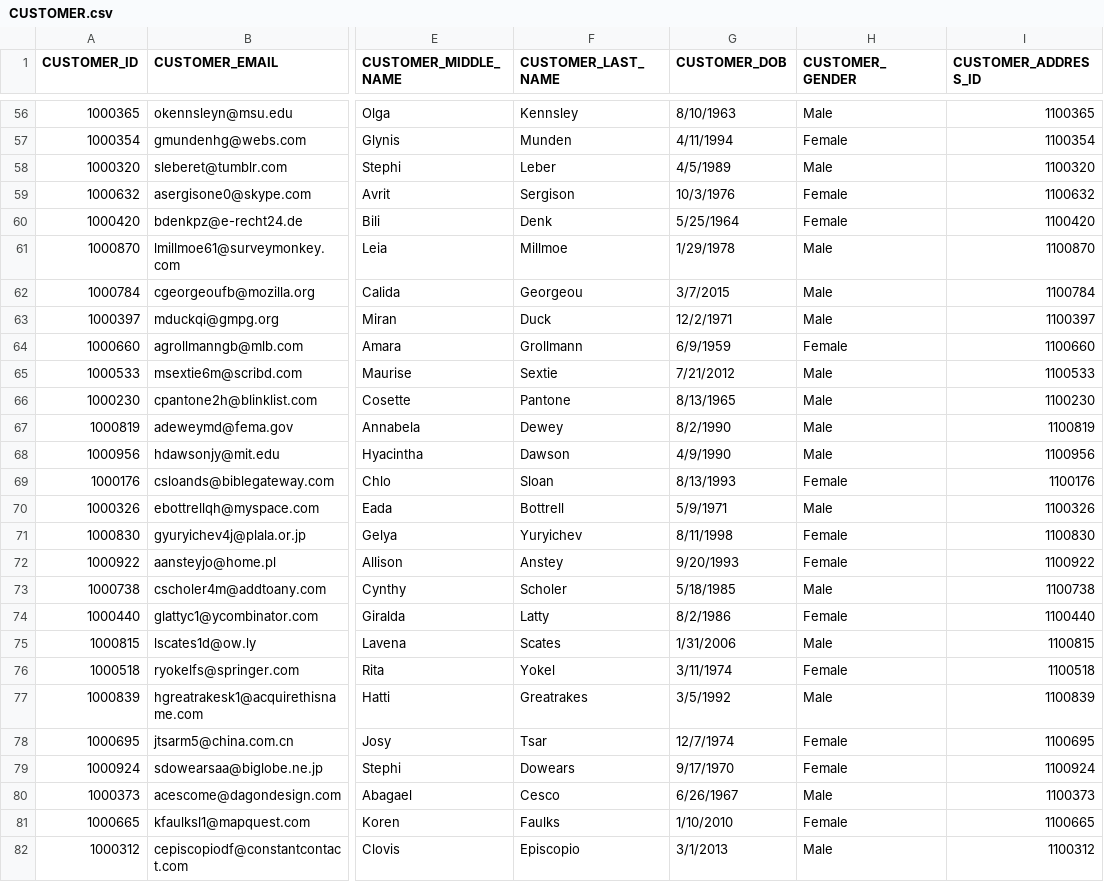
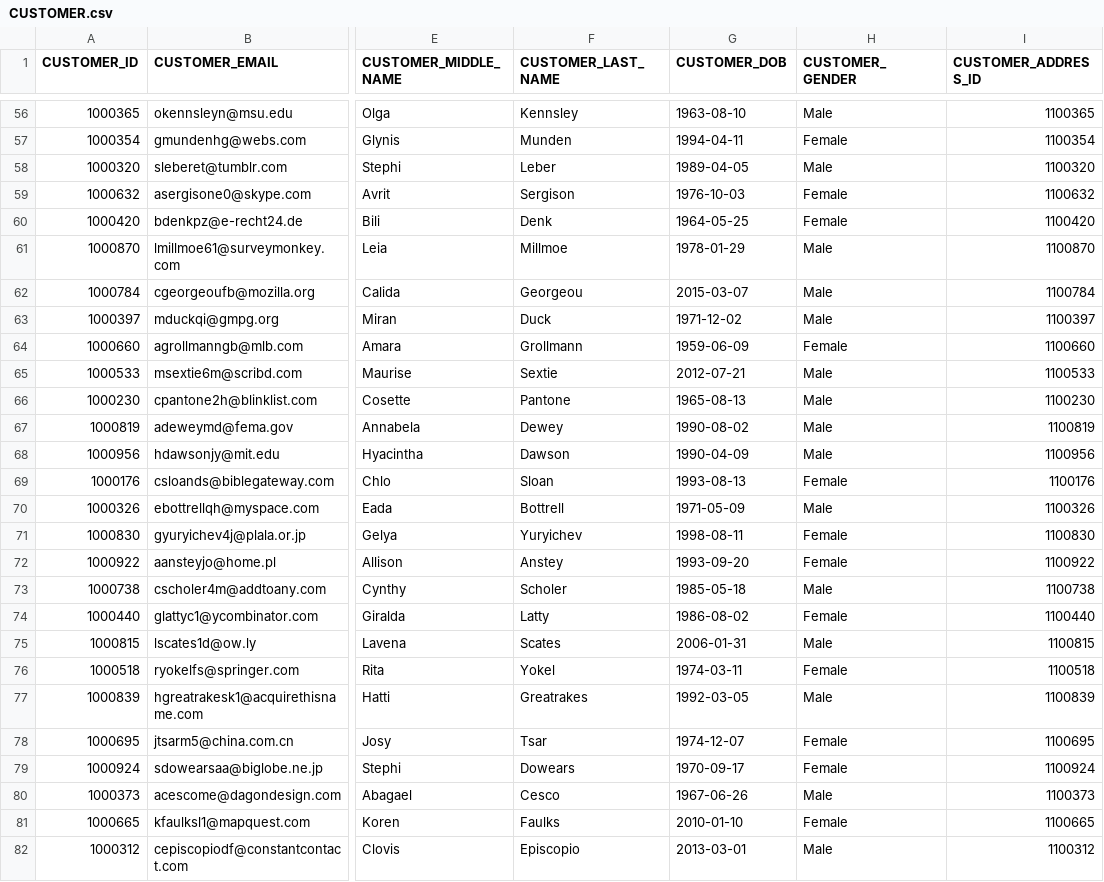
Before and after one commit to Harimurt95/DATA-MANAGEMENT-22, a CSV file: Data_Upload/CUSTOMER.csv, drawn as a sheet; only a part is shown, gaps mark what is left out; the diff covers the shown part only; the diff names each change by its address in the sheet, - before the commit and + after, or states it on an @@ line.

```diff
--- a/Data_Upload/CUSTOMER.csv
+++ b/Data_Upload/CUSTOMER.csv
-G56 (CUSTOMER_DOB): 8/10/1963
+G56 (CUSTOMER_DOB): 1963-08-10
-G57 (CUSTOMER_DOB): 4/11/1994
+G57 (CUSTOMER_DOB): 1994-04-11
-G58 (CUSTOMER_DOB): 4/5/1989
+G58 (CUSTOMER_DOB): 1989-04-05
-G59 (CUSTOMER_DOB): 10/3/1976
+G59 (CUSTOMER_DOB): 1976-10-03
-G60 (CUSTOMER_DOB): 5/25/1964
+G60 (CUSTOMER_DOB): 1964-05-25
-G61 (CUSTOMER_DOB): 1/29/1978
+G61 (CUSTOMER_DOB): 1978-01-29
-G62 (CUSTOMER_DOB): 3/7/2015
+G62 (CUSTOMER_DOB): 2015-03-07
-G63 (CUSTOMER_DOB): 12/2/1971
+G63 (CUSTOMER_DOB): 1971-12-02
-G64 (CUSTOMER_DOB): 6/9/1959
+G64 (CUSTOMER_DOB): 1959-06-09
-G65 (CUSTOMER_DOB): 7/21/2012
+G65 (CUSTOMER_DOB): 2012-07-21
-G66 (CUSTOMER_DOB): 8/13/1965
+G66 (CUSTOMER_DOB): 1965-08-13
-G67 (CUSTOMER_DOB): 8/2/1990
+G67 (CUSTOMER_DOB): 1990-08-02
-G68 (CUSTOMER_DOB): 4/9/1990
+G68 (CUSTOMER_DOB): 1990-04-09
-G69 (CUSTOMER_DOB): 8/13/1993
+G69 (CUSTOMER_DOB): 1993-08-13
-G70 (CUSTOMER_DOB): 5/9/1971
+G70 (CUSTOMER_DOB): 1971-05-09
-G71 (CUSTOMER_DOB): 8/11/1998
+G71 (CUSTOMER_DOB): 1998-08-11
-G72 (CUSTOMER_DOB): 9/20/1993
+G72 (CUSTOMER_DOB): 1993-09-20
-G73 (CUSTOMER_DOB): 5/18/1985
+G73 (CUSTOMER_DOB): 1985-05-18
-G74 (CUSTOMER_DOB): 8/2/1986
+G74 (CUSTOMER_DOB): 1986-08-02
-G75 (CUSTOMER_DOB): 1/31/2006
+G75 (CUSTOMER_DOB): 2006-01-31
-G76 (CUSTOMER_DOB): 3/11/1974
+G76 (CUSTOMER_DOB): 1974-03-11
-G77 (CUSTOMER_DOB): 3/5/1992
+G77 (CUSTOMER_DOB): 1992-03-05
-G78 (CUSTOMER_DOB): 12/7/1974
+G78 (CUSTOMER_DOB): 1974-12-07
-G79 (CUSTOMER_DOB): 9/17/1970
+G79 (CUSTOMER_DOB): 1970-09-17
-G80 (CUSTOMER_DOB): 6/26/1967
+G80 (CUSTOMER_DOB): 1967-06-26
-G81 (CUSTOMER_DOB): 1/10/2010
+G81 (CUSTOMER_DOB): 2010-01-10
-G82 (CUSTOMER_DOB): 3/1/2013
+G82 (CUSTOMER_DOB): 2013-03-01
```
Also changed, not shown: 78 edited cells elsewhere in this file, 3 other files.
